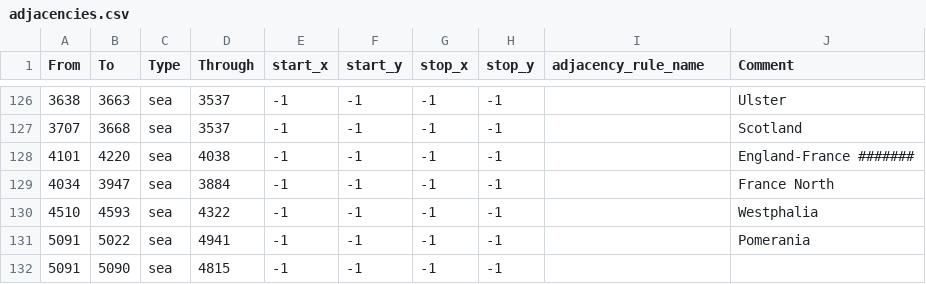
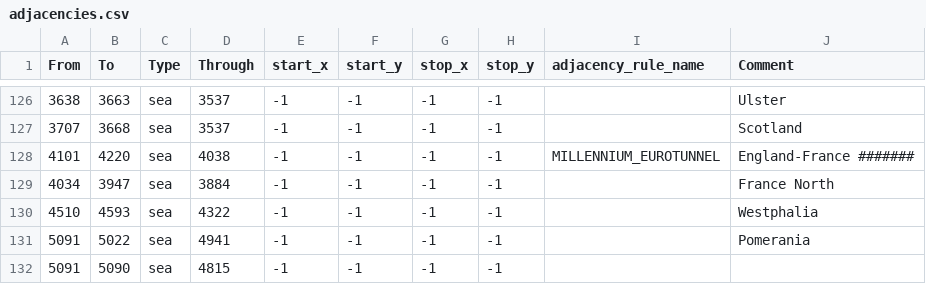
Before and after one commit to Hanntheccho/HOI4-Beyond-Earth, a CSV file: map/adjacencies.csv, drawn as a sheet; only a part is shown, gaps mark what is left out.

Commit message:
eurotunnel

```diff
--- a/map/adjacencies.csv
+++ b/map/adjacencies.csv
@@ -127,3 +127,3 @@ From;To;Type;Through;start_x;start_y;stop_x;stop_y;adjacency_rule_name;Comment
 3707;3668;sea;3537;-1;-1;-1;-1;;Scotland
-4101;4220;sea;4038;-1;-1;-1;-1;;England-France #######
+4101;4220;sea;4038;-1;-1;-1;-1;MILLENNIUM_EUROTUNNEL;England-France #######
 4034;3947;sea;3884;-1;-1;-1;-1;;France North
```
Also changed, not shown: 3 other files.
